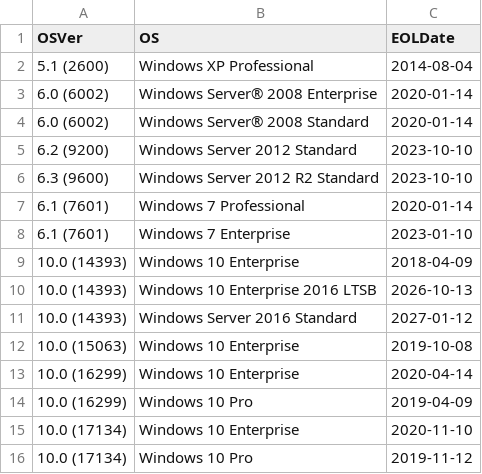
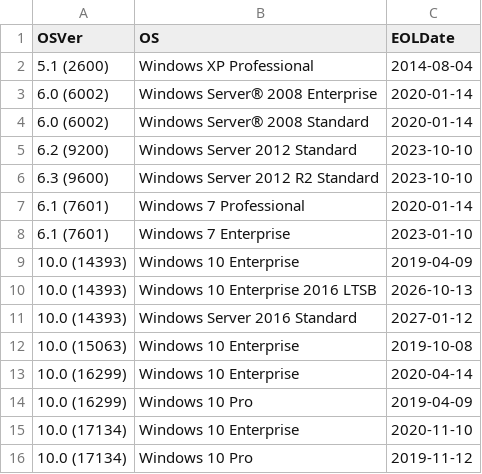
Before and after one commit to border-blaster/Check-Active-Directory-for-end-of-life-computers, a CSV file: os_eol_data.csv, drawn as a sheet.

Commit message:
Update os_eol_data.csv
Corrected date for 14393 ent.

```diff
--- a/os_eol_data.csv
+++ b/os_eol_data.csv
@@ -8,3 +8,3 @@
 "6.1 (7601)","Windows 7 Enterprise","2023-01-10"
-"10.0 (14393)","Windows 10 Enterprise","2018-04-09"
+"10.0 (14393)","Windows 10 Enterprise","2019-04-09"
 "10.0 (14393)","Windows 10 Enterprise 2016 LTSB","2026-10-13"
```
